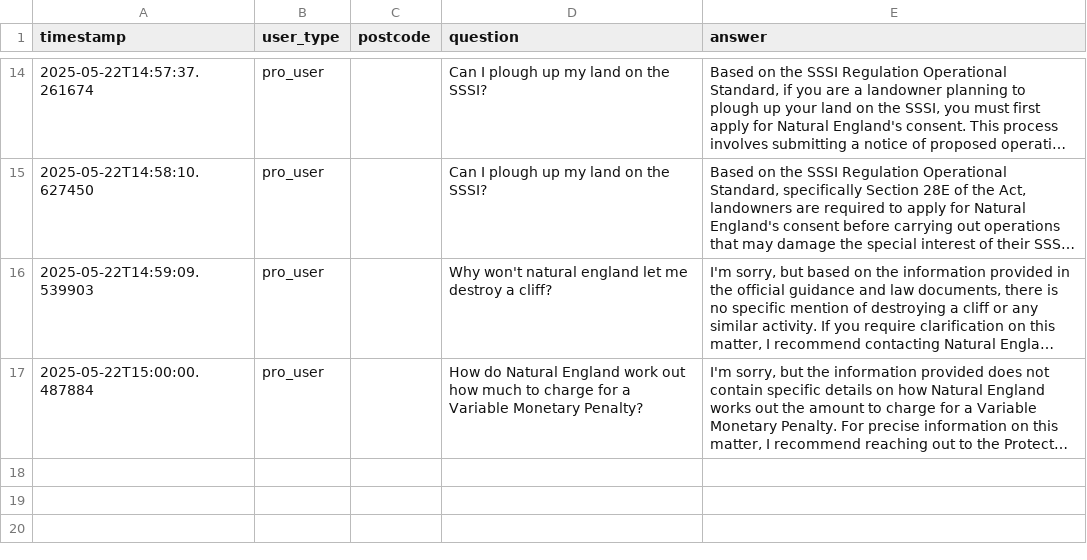
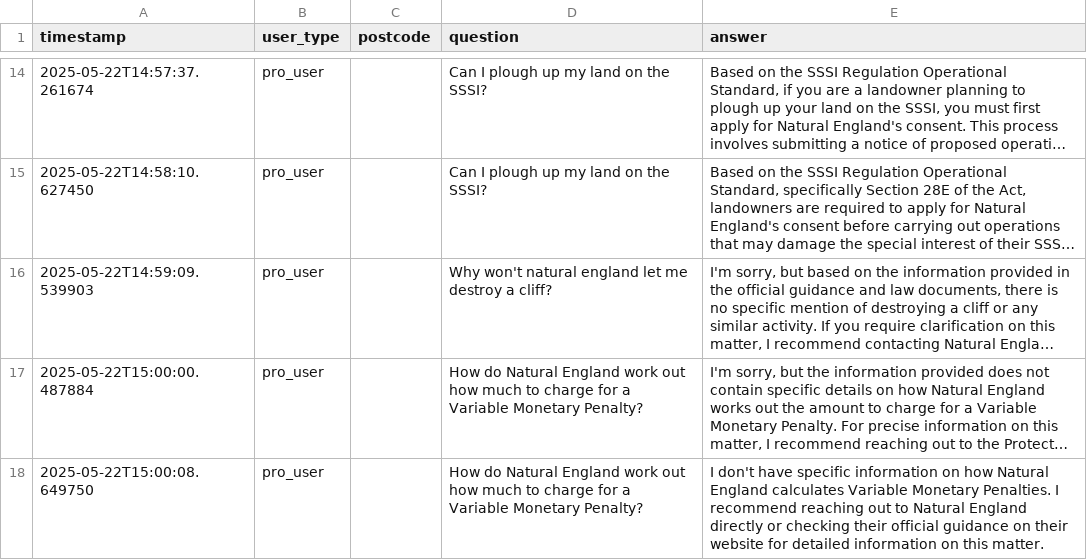
Before and after one commit to foozen/AskWildLaw, a CSV file: qa_log.csv, drawn as a sheet; only a part is shown, gaps mark what is left out; long unchanged cells end in …; the diff names each change by its address in the sheet, - before the commit and + after, or states it on an @@ line.

Commit message:
🔄 Update qa_log.csv

```diff
--- a/qa_log.csv
+++ b/qa_log.csv
+row 18: 2025-05-22T15:00:08.649750 | pro_user |  | How do Natural England work out how much to charge for a Variable Monetary Penalty? | I don't have specific information on how Natural England calculates Variable Monetary Penalties. I recommend reaching out to Natural England directly or checking their official guidance on their website for detailed information on this matter.
```
